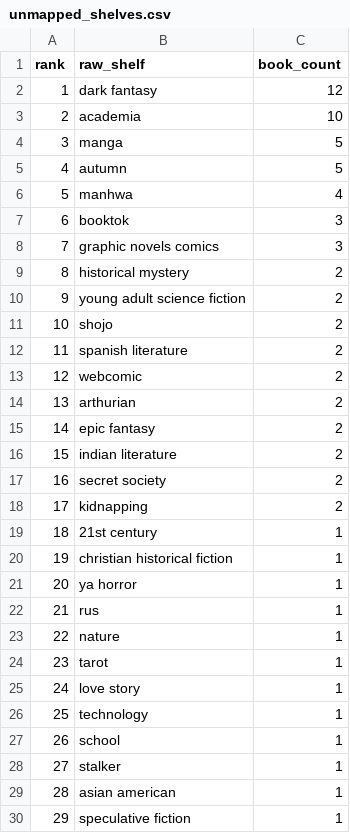
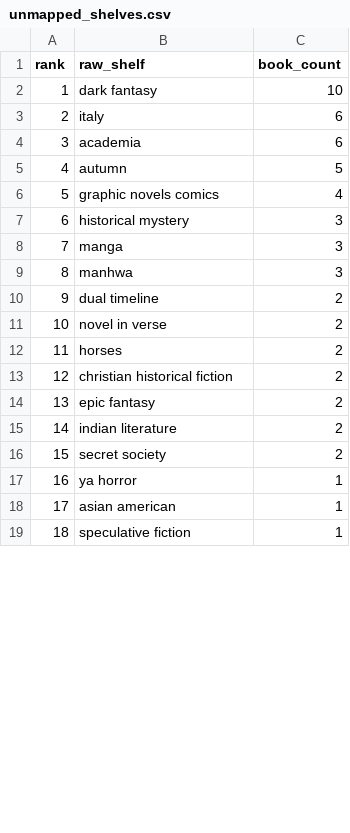
Before and after one commit to mariah32p/threnne-analytics, a CSV file: data/exports/unmapped_shelves.csv, drawn as a sheet; only a part is shown; removed rows and columns are numbered as before the commit, all else as after; the diff covers the shown part only; the diff names each change by its address in the sheet, - before the commit and + after, or states it on an @@ line.

```diff
--- a/data/exports/unmapped_shelves.csv
+++ b/data/exports/unmapped_shelves.csv
-C2 (book_count): 12
+C2 (book_count): 10
+row 3: 2 | italy | 6
@@ column A (rank) renumbered from row 4 down @@
-C4 (book_count): 10
+C4 (book_count): 6
-row 4: 3 | manga | 5
-row 6: 5 | manhwa | 4
-row 7: 6 | booktok | 3
-C6 (book_count): 3
+C6 (book_count): 4
-C7 (book_count): 2
+C7 (book_count): 3
+row 8: 7 | manga | 3
+row 9: 8 | manhwa | 3
-B10 (raw_shelf): young adult science fiction
+B10 (raw_shelf): dual timeline
+row 11: 10 | novel in verse | 2
-B12 (raw_shelf): shojo
+B12 (raw_shelf): horses
-B13 (raw_shelf): spanish literature
+B13 (raw_shelf): christian historical fiction
-row 13: 12 | webcomic | 2
-row 14: 13 | arthurian | 2
-row 18: 17 | kidnapping | 2
-row 19: 18 | 21st century | 1
-row 20: 19 | christian historical fiction | 1
-row 22: 21 | rus | 1
-row 23: 22 | nature | 1
-row 24: 23 | tarot | 1
-row 25: 24 | love story | 1
-row 26: 25 | technology | 1
-row 27: 26 | school | 1
-row 28: 27 | stalker | 1
```
Also changed, not shown: 13 added rows, 1 removed row and 6 edited cells elsewhere in this file, data/exports/forecast_report.csv, data/exports/forecast_stacks_report.csv, 4 other files.
